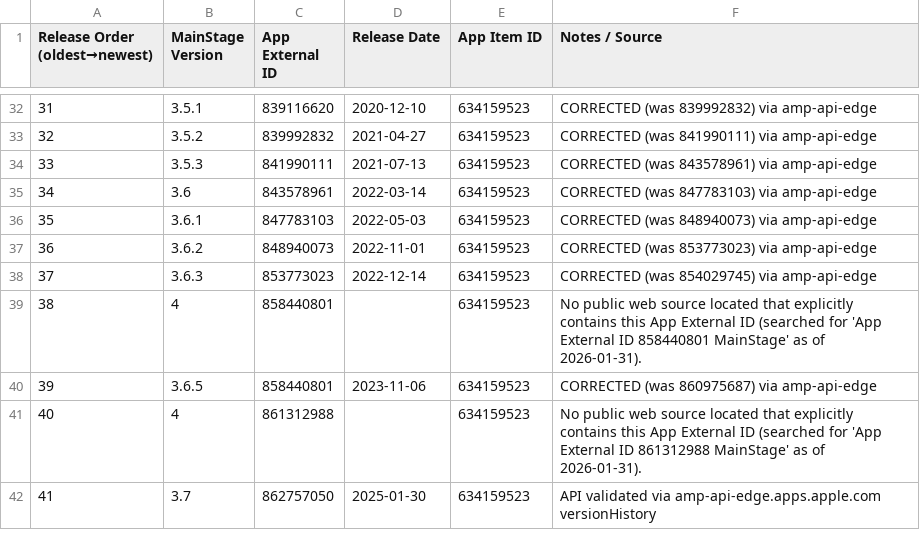
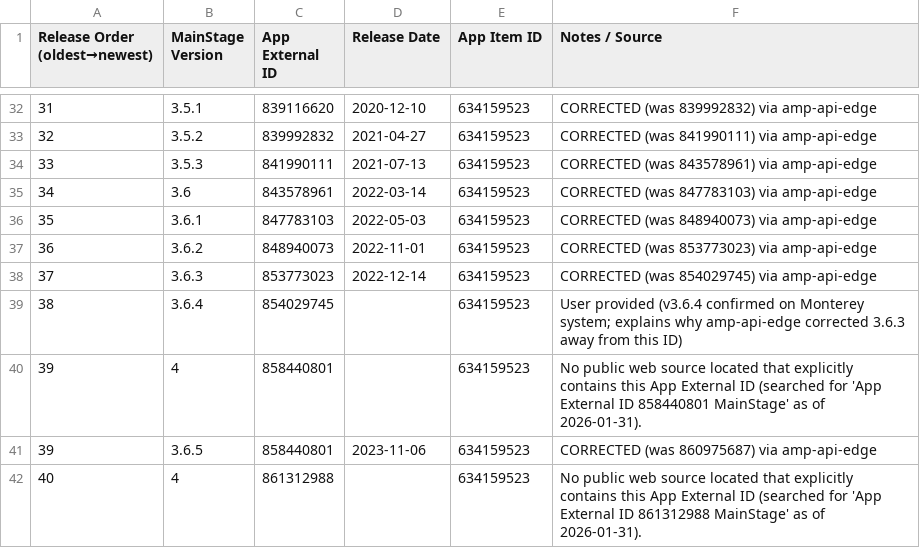
Before and after one commit to handyandy87/Pro-Apps-App-External-IDs, a CSV file: MainStage.csv, drawn as a sheet; only a part is shown, gaps mark what is left out; the shorter side is filled out with more unchanged rows; addresses are those after the commit; the diff names each change by its address in the sheet, - before the commit and + after, or states it on an @@ line.

```diff
--- a/MainStage.csv
+++ b/MainStage.csv
+row 39: 38 | 3.6.4 | 854029745 |  | 634159523 | User provided (v3.6.4 confirmed on Monterey system; explains why amp-api-edge corrected 3.6.3 away from this ID)
@@ column A (Release Order (oldest→newest)) renumbered in row 40 @@
```
Also changed, not shown: Keynote.csv, Numbers.csv, 5 other files.
